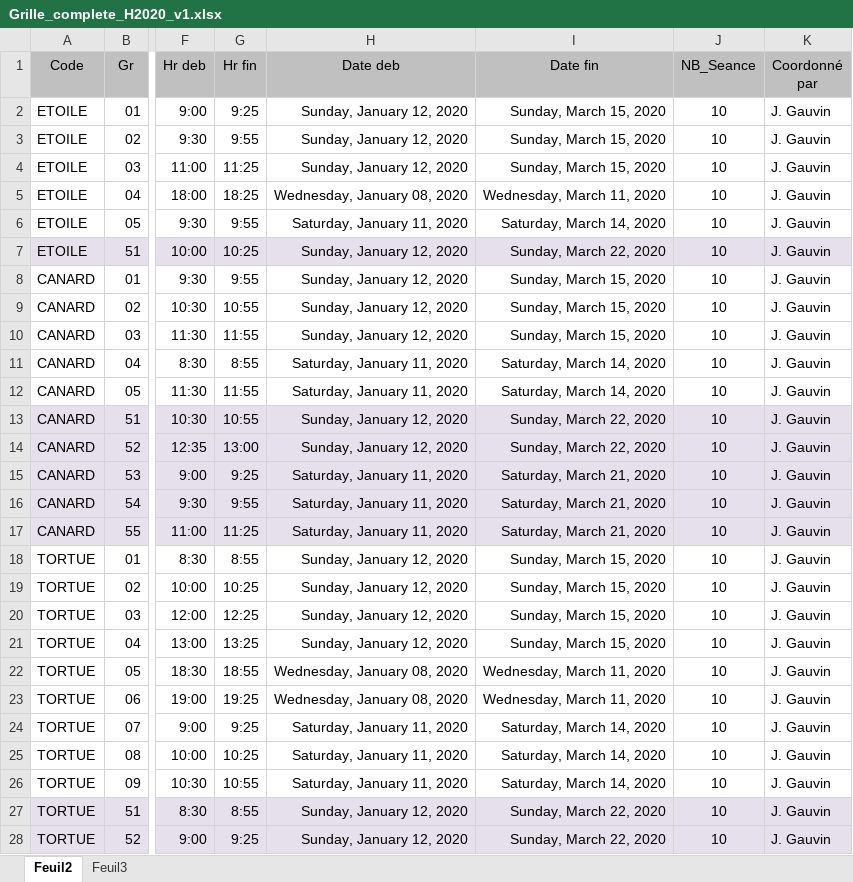
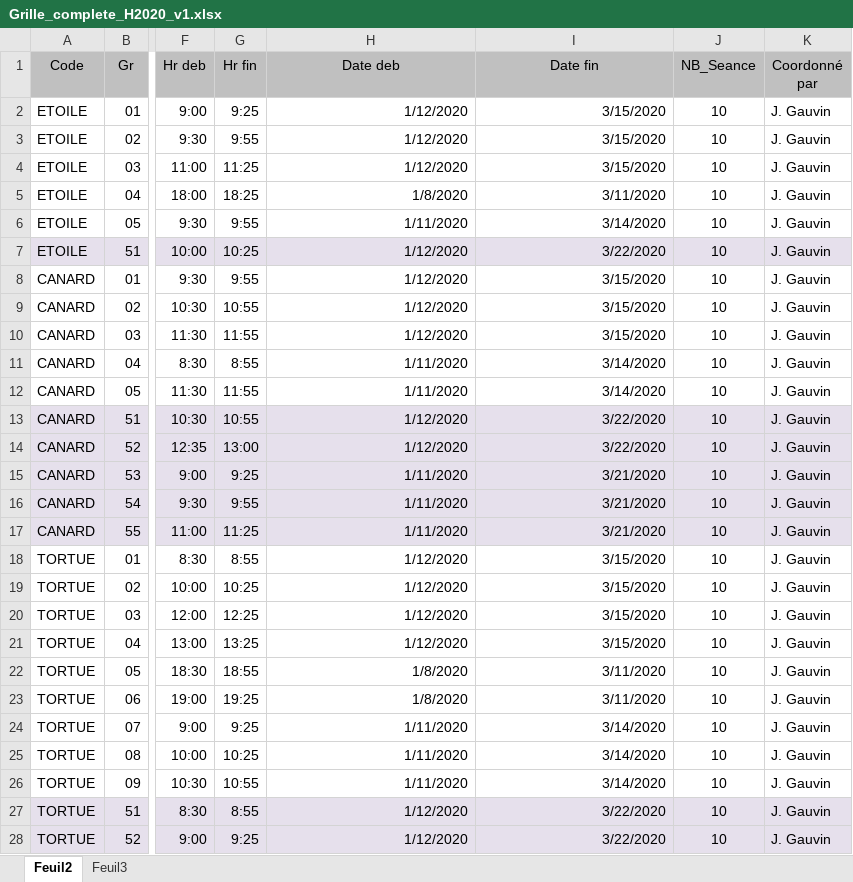
Before and after one commit to RemiJonathan/BrossardAquaticIntranet, an Excel workbook: assets/sample_docs/Grille_complete_H2020_v1.xlsx, sheet Feuil2, drawn as a sheet; only a part is shown, gaps mark what is left out; values as stored, in another font and other column widths than the file's, no borders; the diff covers the shown part only; the diff names each change by its address in the sheet, - before the commit and + after, or states it on an @@ line.

Commit message:
Populated shift table works (MUST FIX BUGS COMING FROM CODE BLOCKS TO DOCUMENT UPLOAD FEATURES)

```diff
--- a/assets/sample_docs/Grille_complete_H2020_v1.xlsx (sheet Feuil2)
+++ b/assets/sample_docs/Grille_complete_H2020_v1.xlsx (sheet Feuil2)
-H2:H4 (Date deb): Sunday, January 12, 2020
+H2:H4 (Date deb): 1/12/2020
-I2:I4 (Date fin): Sunday, March 15, 2020
+I2:I4 (Date fin): 3/15/2020
-H5 (Date deb): Wednesday, January 08, 2020
+H5 (Date deb): 1/8/2020
-I5 (Date fin): Wednesday, March 11, 2020
+I5 (Date fin): 3/11/2020
-H6 (Date deb): Saturday, January 11, 2020
+H6 (Date deb): 1/11/2020
-I6 (Date fin): Saturday, March 14, 2020
+I6 (Date fin): 3/14/2020
-H7:H10 (Date deb): Sunday, January 12, 2020
+H7:H10 (Date deb): 1/12/2020
-I7 (Date fin): Sunday, March 22, 2020
+I7 (Date fin): 3/22/2020
-I8:I10 (Date fin): Sunday, March 15, 2020
+I8:I10 (Date fin): 3/15/2020
-H11:H12 (Date deb): Saturday, January 11, 2020
+H11:H12 (Date deb): 1/11/2020
-I11:I12 (Date fin): Saturday, March 14, 2020
+I11:I12 (Date fin): 3/14/2020
-H13:H14 (Date deb): Sunday, January 12, 2020
+H13:H14 (Date deb): 1/12/2020
-I13:I14 (Date fin): Sunday, March 22, 2020
+I13:I14 (Date fin): 3/22/2020
-H15:H17 (Date deb): Saturday, January 11, 2020
+H15:H17 (Date deb): 1/11/2020
-I15:I17 (Date fin): Saturday, March 21, 2020
+I15:I17 (Date fin): 3/21/2020
-H18:H21 (Date deb): Sunday, January 12, 2020
+H18:H21 (Date deb): 1/12/2020
-I18:I21 (Date fin): Sunday, March 15, 2020
+I18:I21 (Date fin): 3/15/2020
-H22:H23 (Date deb): Wednesday, January 08, 2020
+H22:H23 (Date deb): 1/8/2020
-I22:I23 (Date fin): Wednesday, March 11, 2020
+I22:I23 (Date fin): 3/11/2020
-H24:H26 (Date deb): Saturday, January 11, 2020
+H24:H26 (Date deb): 1/11/2020
-I24:I26 (Date fin): Saturday, March 14, 2020
+I24:I26 (Date fin): 3/14/2020
-H27:H28 (Date deb): Sunday, January 12, 2020
+H27:H28 (Date deb): 1/12/2020
-I27:I28 (Date fin): Sunday, March 22, 2020
+I27:I28 (Date fin): 3/22/2020
```
Also changed, not shown: 726 edited cells elsewhere in this sheet, 15 other files.
